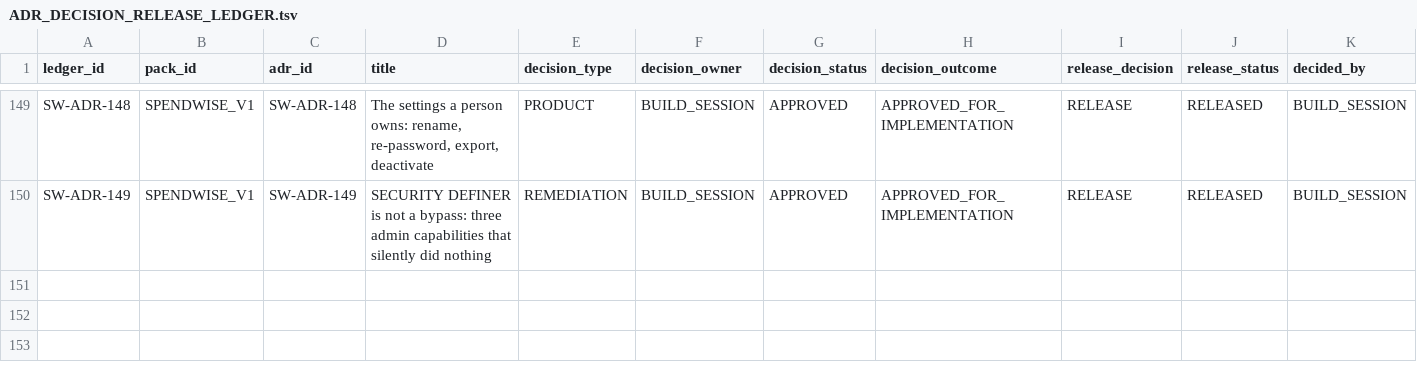
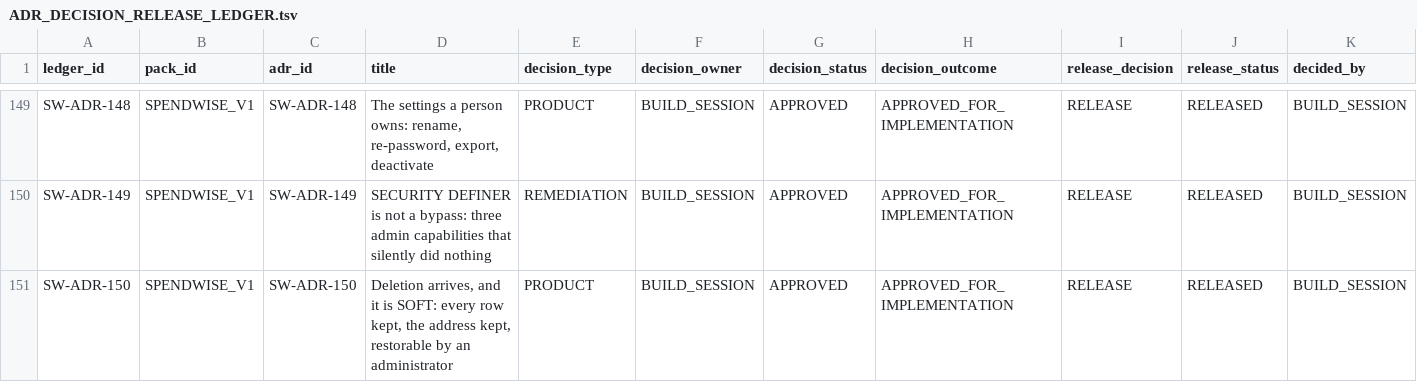
Before and after one commit to AniruddhasGit/SpendWise_AWS, a TSV file: docs/01 ADR/ADR_DECISION_RELEASE_LEDGER.tsv, drawn as a sheet; only a part is shown, gaps mark what is left out; rows hold the shown columns only; the diff covers the shown part only; the diff names each change by its address in the sheet, - before the commit and + after, or states it on an @@ line.

```diff
--- a/docs/01 ADR/ADR_DECISION_RELEASE_LEDGER.tsv
+++ b/docs/01 ADR/ADR_DECISION_RELEASE_LEDGER.tsv
+row 151: SW-ADR-150 | SPENDWISE_V1 | SW-ADR-150 | Deletion arrives, and it is SOFT: every row kept, the address kept, restorable by an administrator | PRODUCT | BUILD_SESSION | APPROVED | APPROVED_FOR_IMPLEMENTATION | RELEASE | RELEASED | BUILD_SESSION
```
Also changed, not shown: 1 added row and 3 edited cells elsewhere in this file, docs/06 DataModel/TRACEABILITY.tsv, 35 other files.
